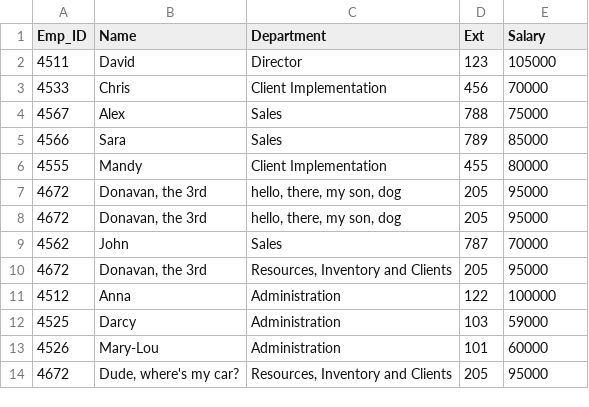
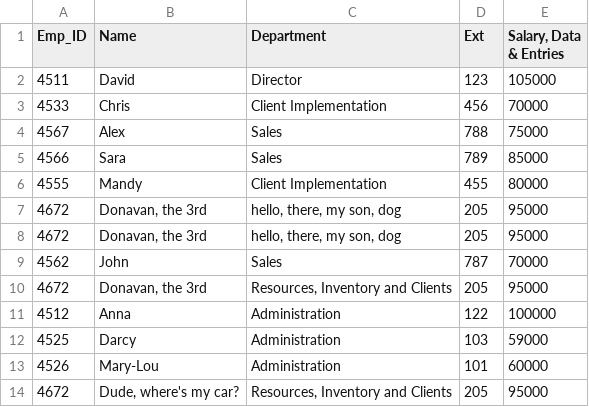
Before and after one commit to Dvidal7788/DataLynx, a CSV file: csv/staff.csv, drawn as a sheet.

```diff
--- a/csv/staff.csv
+++ b/csv/staff.csv
@@ -1,2 +1,2 @@
-Emp_ID,Name,Department,Ext,Salary
+Emp_ID,Name,Department,Ext,"Salary, Data & Entries"
 4511,David,Director,123,105000
```
Also changed, not shown: 8 other files.
